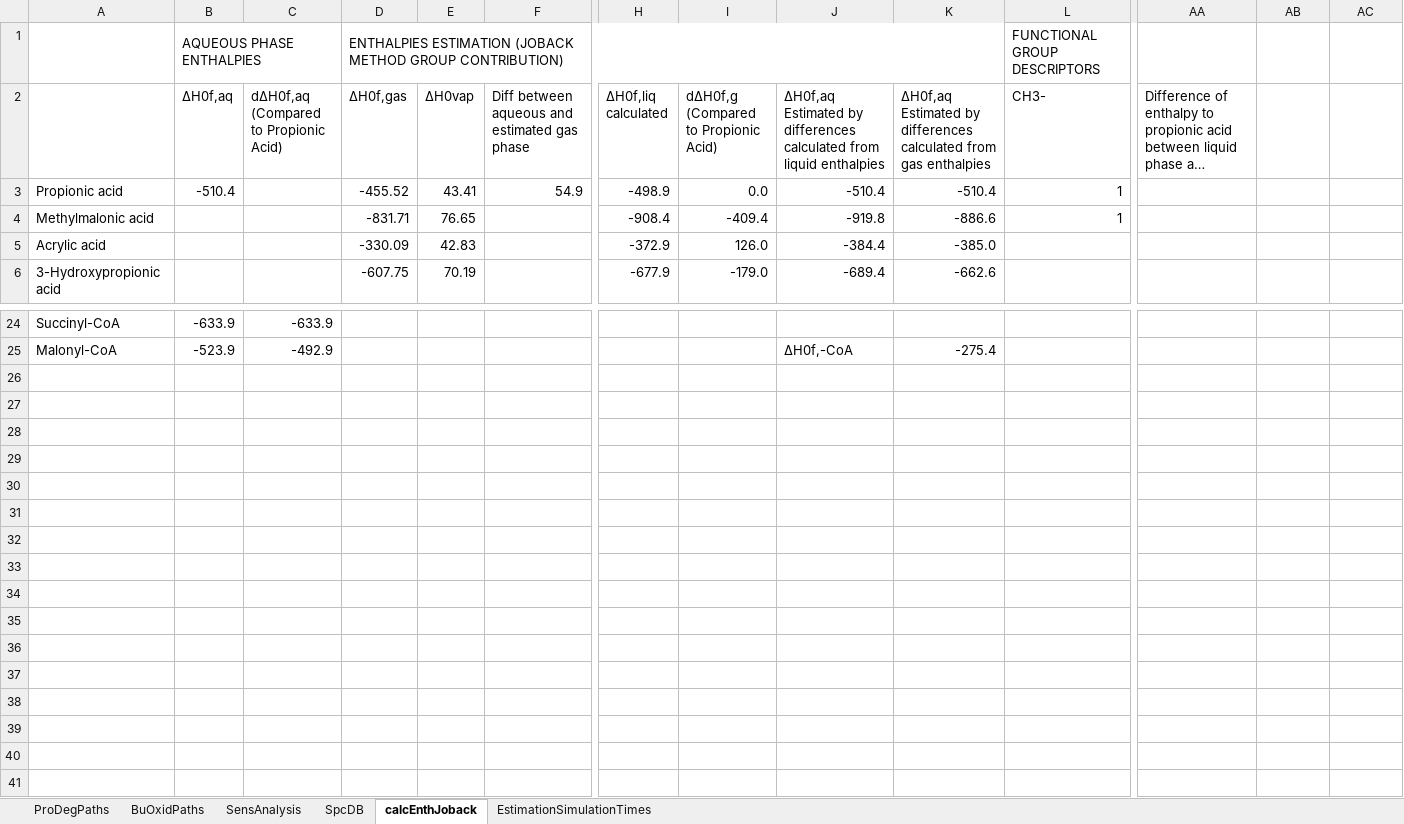
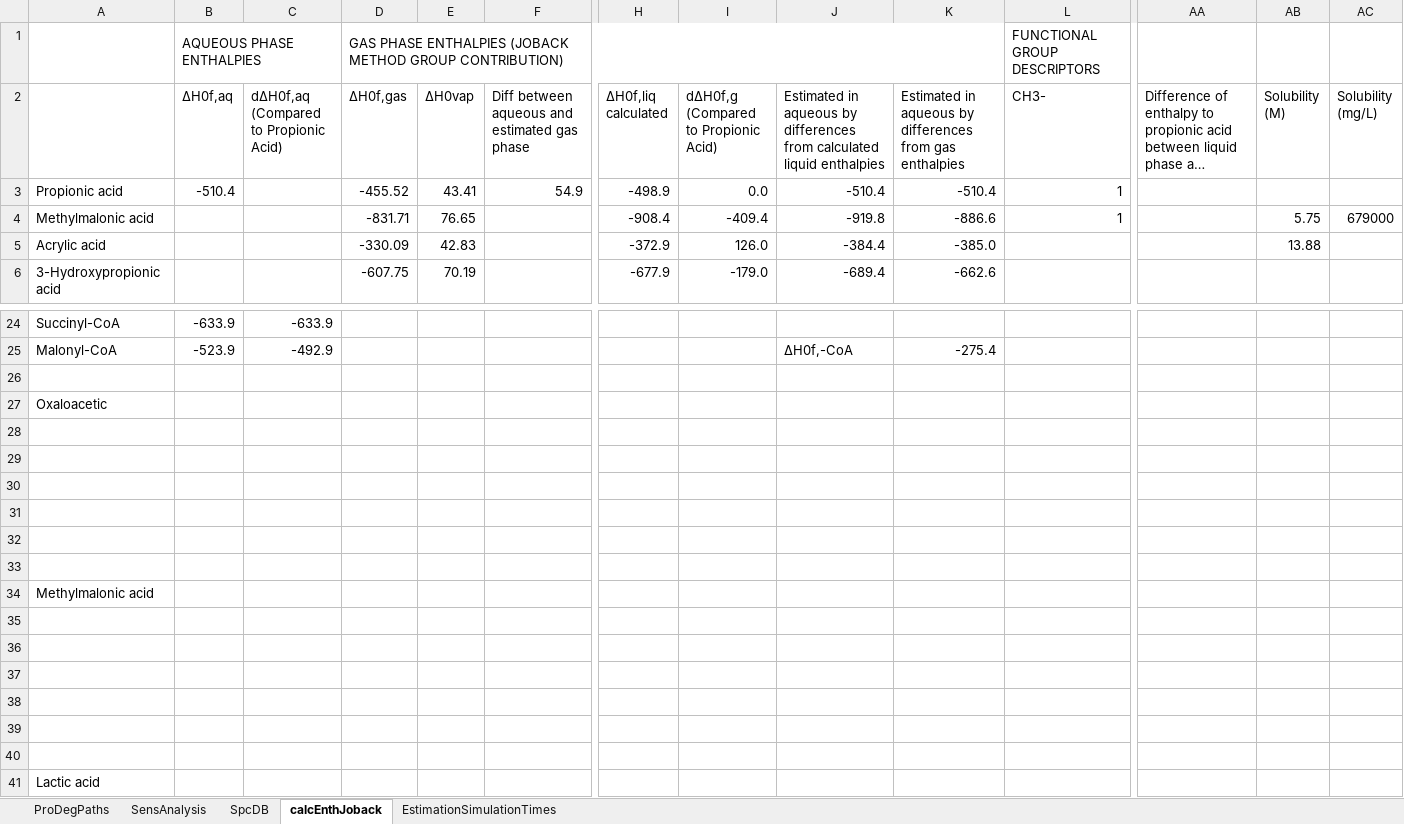
Before and after one commit to maupagas/propionateOxidation, an Excel workbook: PropionateOxidation.xlsx, sheet calcEnthJoback, drawn as a sheet; only a part is shown, gaps mark what is left out; long unchanged cells end in …; values as stored, in another font and other column widths than the file's, no cell formats; charts and pictures and conditional formats not drawn; rows hold the shown columns only; ↵ is a line break in a cell; the diff names each change by its address in the sheet, - before the commit and + after, or states it on an @@ line.

```diff
--- a/PropionateOxidation.xlsx (sheet calcEnthJoback)
+++ b/PropionateOxidation.xlsx (sheet calcEnthJoback)
-sheet tab: BuOxidPaths
-D1 (ΔH0f,gas): ENTHALPIES ESTIMATION (JOBACK METHOD…
+D1 (ΔH0f,gas): GAS PHASE ENTHALPIES (JOBACK METHOD…
-J2: ΔH0f,aq ↵ Estimated by differences calculated from liquid enthalpies
+J2: Estimated in aqueous by differences from calculated liquid enthalpies
-K2: ΔH0f,aq ↵ Estimated by differences calculated from gas…
+K2: Estimated in aqueous by differences from gas…
-AB2: (empty)
+AB2: Solubility ↵ (M)
-AC2: (empty)
+AC2: Solubility ↵ (mg/L)
-AB4 (Solubility (M)): (empty)
+AB4 (Solubility (M)): 5.75
-AC4 (Solubility (mg/L)): (empty)
+AC4 (Solubility (mg/L)): 679000
-AB5 (Solubility (M)): (empty)
+AB5 (Solubility (M)): 13.88
+row 26: (empty)
+row 27: Oxaloacetic
+row 28: (empty)
+row 29: (empty)
+row 30: (empty)
+row 31: (empty)
+row 32: (empty)
+row 33: (empty)
+row 34: Methylmalonic acid
+row 35: (empty)
+row 36: (empty)
+row 37: (empty)
+row 38: (empty)
+row 39: (empty)
+row 40: (empty)
+row 41: Lactic acid
```
Also changed, not shown: sheet ProDegPaths, sheet EstimationSimulationTimes, cell formats, formulas that keep their value, charts or pictures, 14 other files.
